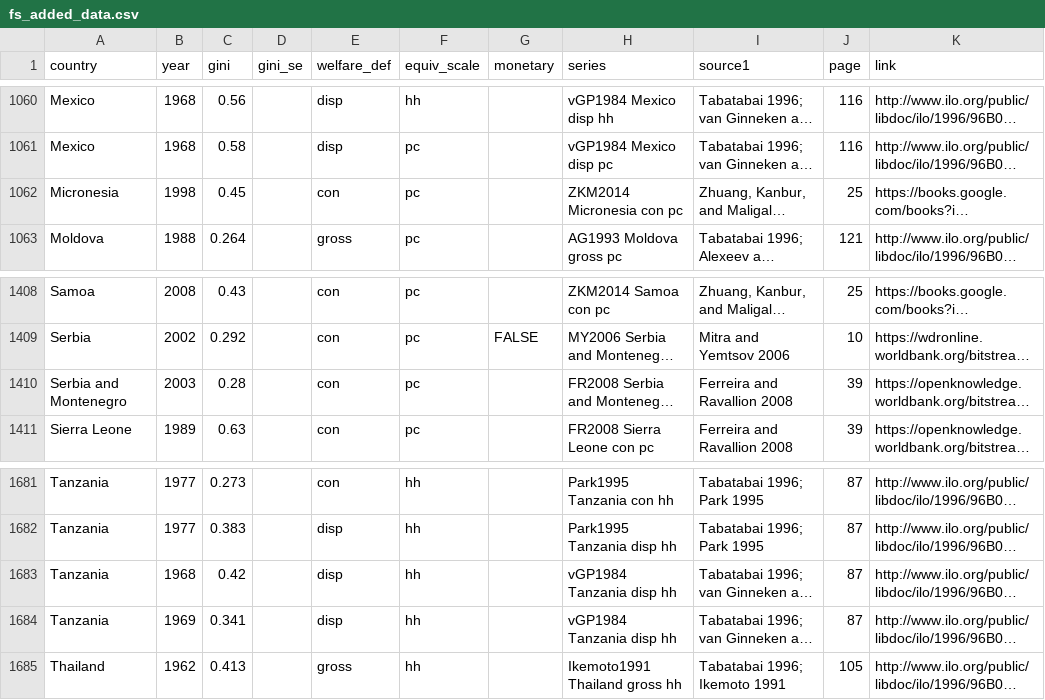
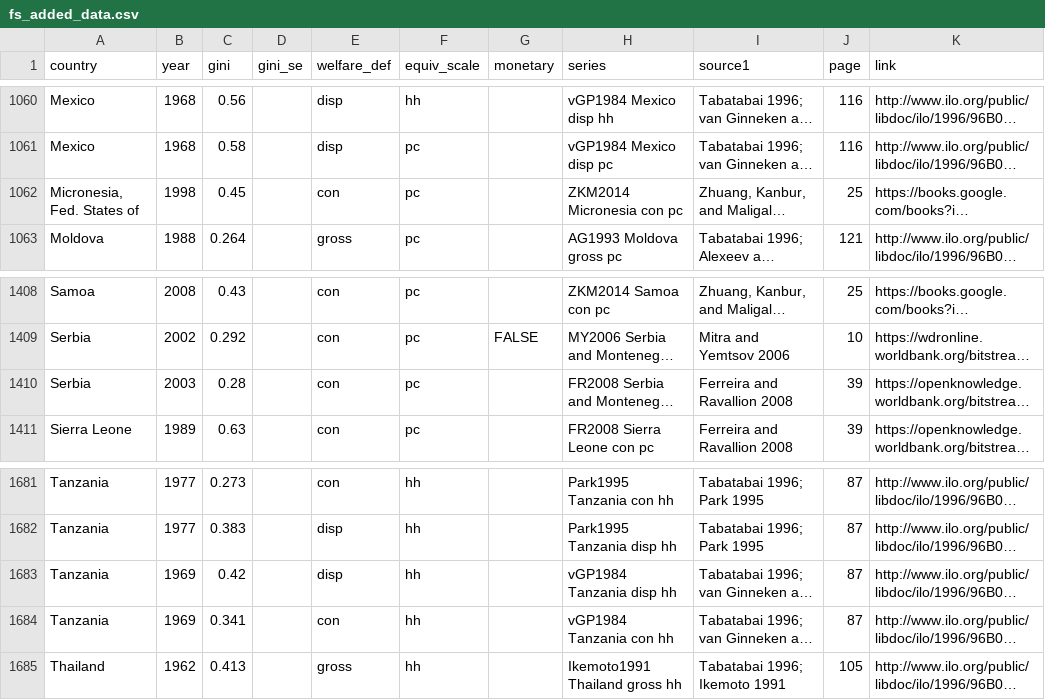
Before and after one commit to fsolt/swiid, a CSV file: data-raw/article_data/fs_added_data.csv, drawn as a sheet; only a part is shown, gaps mark what is left out; long unchanged cells end in …; the diff names each change by its address in the sheet, - before the commit and + after, or states it on an @@ line.

Commit message:
clean up

```diff
--- a/data-raw/article_data/fs_added_data.csv
+++ b/data-raw/article_data/fs_added_data.csv
-A1062 (country): Micronesia
+A1062 (country): Micronesia, Fed. States of
-A1410 (country): Serbia and Montenegro
+A1410 (country): Serbia
-B1683 (year): 1968
+B1683 (year): 1969
-E1684 (welfare_def): disp
+E1684 (welfare_def): con
-H1684 (series): vGP1984 Tanzania disp hh
+H1684 (series): vGP1984 Tanzania con hh
```
